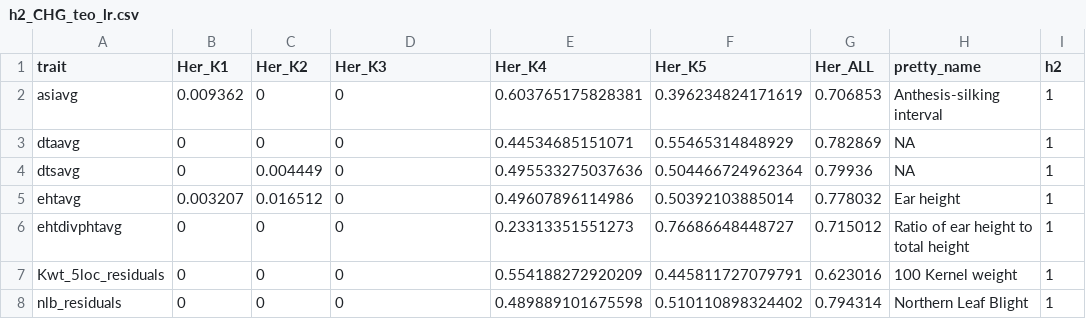
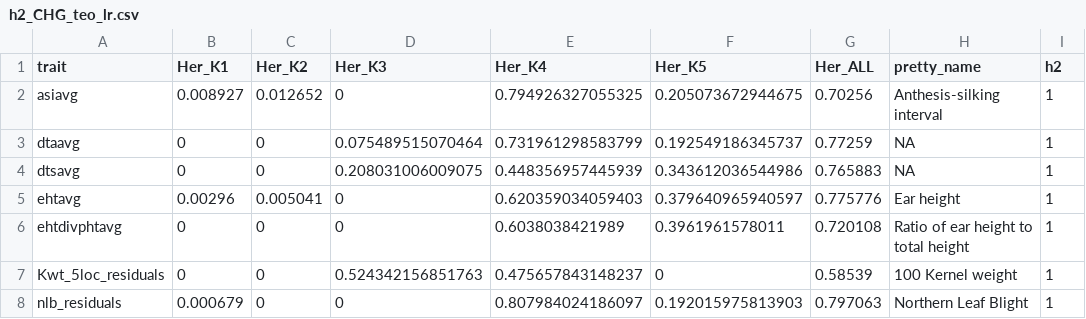
Before and after one commit to jyanglab/msfs_teo, a CSV file: cache/invariant_vcap/h2_CHG_teo_lr.csv, drawn as a sheet; only a part is shown; the diff covers the shown part only.

```diff
--- a/cache/invariant_vcap/h2_CHG_teo_lr.csv
+++ b/cache/invariant_vcap/h2_CHG_teo_lr.csv
@@ -1,8 +1,8 @@
 trait,Her_K1,Her_K2,Her_K3,Her_K4,Her_K5,Her_ALL,pretty_name,h2
-asiavg,0.009362,0,0,0.603765175828381,0.396234824171619,0.706853,Anthesis-silking interval,1
-dtaavg,0,0,0,0.44534685151071,0.55465314848929,0.782869,NA,1
-dtsavg,0,0.004449,0,0.495533275037636,0.504466724962364,0.79936,NA,1
-ehtavg,0.003207,0.016512,0,0.49607896114986,0.50392103885014,0.778032,Ear height,1
-ehtdivphtavg,0,0,0,0.23313351551273,0.76686648448727,0.715012,Ratio of ear height to total height,1
-Kwt_5loc_residuals,0,0,0,0.554188272920209,0.445811727079791,0.623016,100 Kernel weight,1
-nlb_residuals,0,0,0,0.489889101675598,0.510110898324402,0.794314,Northern Leaf Blight,1
+asiavg,0.008927,0.012652,0,0.794926327055325,0.205073672944675,0.70256,Anthesis-silking interval,1
+dtaavg,0,0,0.075489515070464,0.731961298583799,0.192549186345737,0.77259,NA,1
+dtsavg,0,0,0.208031006009075,0.448356957445939,0.343612036544986,0.765883,NA,1
+ehtavg,0.00296,0.005041,0,0.620359034059403,0.379640965940597,0.775776,Ear height,1
+ehtdivphtavg,0,0,0,0.6038038421989,0.3961961578011,0.720108,Ratio of ear height to total height,1
+Kwt_5loc_residuals,0,0,0.524342156851763,0.475657843148237,0,0.58539,100 Kernel weight,1
+nlb_residuals,0.000679,0,0,0.807984024186097,0.192015975813903,0.797063,Northern Leaf Blight,1
```
Also changed, not shown: 85 edited cells elsewhere in this file, cache/invariant_vcap/h2_CG_teo_lr.csv.
